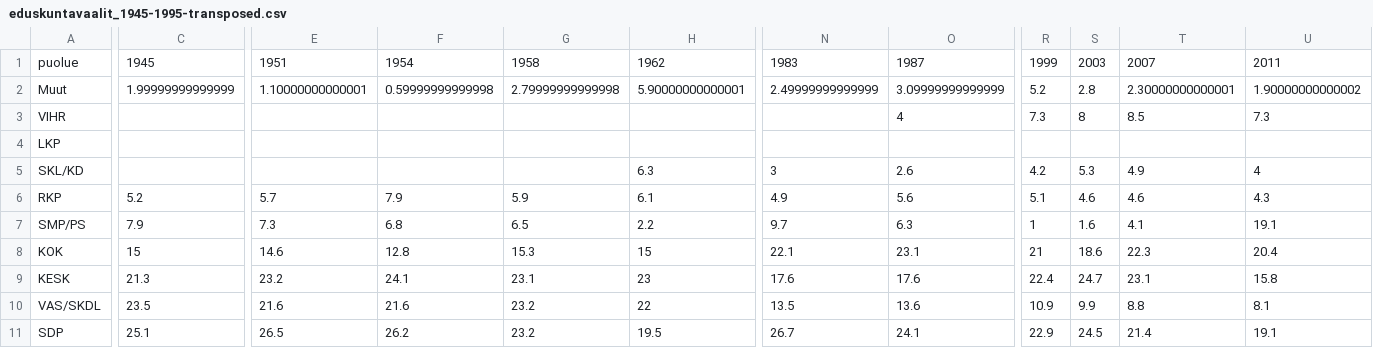
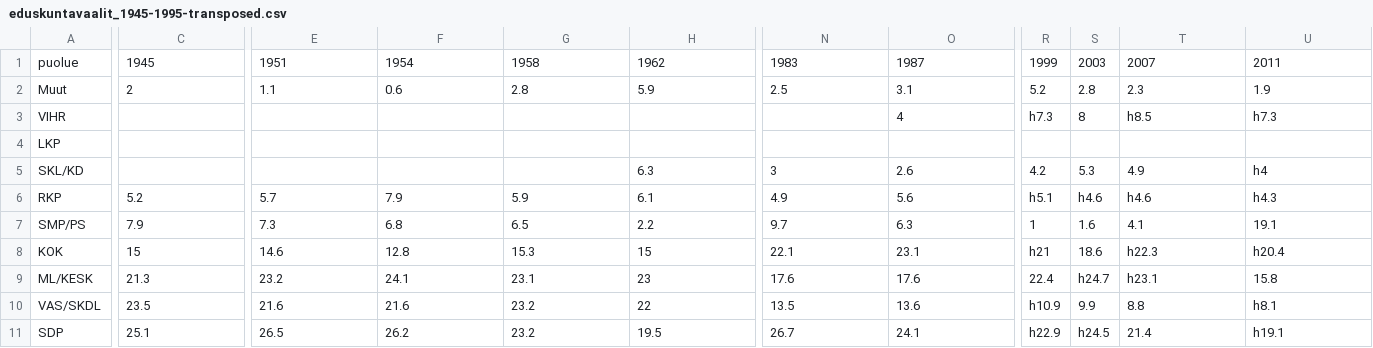
Before and after one commit to vugi/d3_eduskuntavaalit, a CSV file: eduskuntavaalit_1945-1995-transposed.csv, drawn as a sheet; only a part is shown, gaps mark what is left out; the diff covers the shown part only; the diff names each change by its address in the sheet, - before the commit and + after, or states it on an @@ line.

```diff
--- a/eduskuntavaalit_1945-1995-transposed.csv
+++ b/eduskuntavaalit_1945-1995-transposed.csv
-C2: 1.99999999999999
+C2: 2
-E2: 1.10000000000001
+E2: 1.1
-F2: 0.59999999999998
+F2: 0.6
-G2: 2.79999999999998
+G2: 2.8
-H2: 5.90000000000001
+H2: 5.9
-N2: 2.49999999999999
+N2: 2.5
-O2: 3.09999999999999
+O2: 3.1
-T2: 2.30000000000001
+T2: 2.3
-U2: 1.90000000000002
+U2: 1.9
-R3: 7.3
+R3: h7.3
-T3: 8.5
+T3: h8.5
-U3: 7.3
+U3: h7.3
-U5: 4
+U5: h4
-R6: 5.1
+R6: h5.1
-S6: 4.6
+S6: h4.6
-T6: 4.6
+T6: h4.6
-U6: 4.3
+U6: h4.3
-R8: 21
+R8: h21
-T8: 22.3
+T8: h22.3
-U8: 20.4
+U8: h20.4
-A9: KESK
+A9: ML/KESK
-S9: 24.7
+S9: h24.7
-T9: 23.1
+T9: h23.1
-R10: 10.9
+R10: h10.9
-U10: 8.1
+U10: h8.1
-R11: 22.9
+R11: h22.9
-S11: 24.5
+S11: h24.5
-U11: 19.1
+U11: h19.1
```
Also changed, not shown: 2 edited cells elsewhere in this file, 1 other file.
